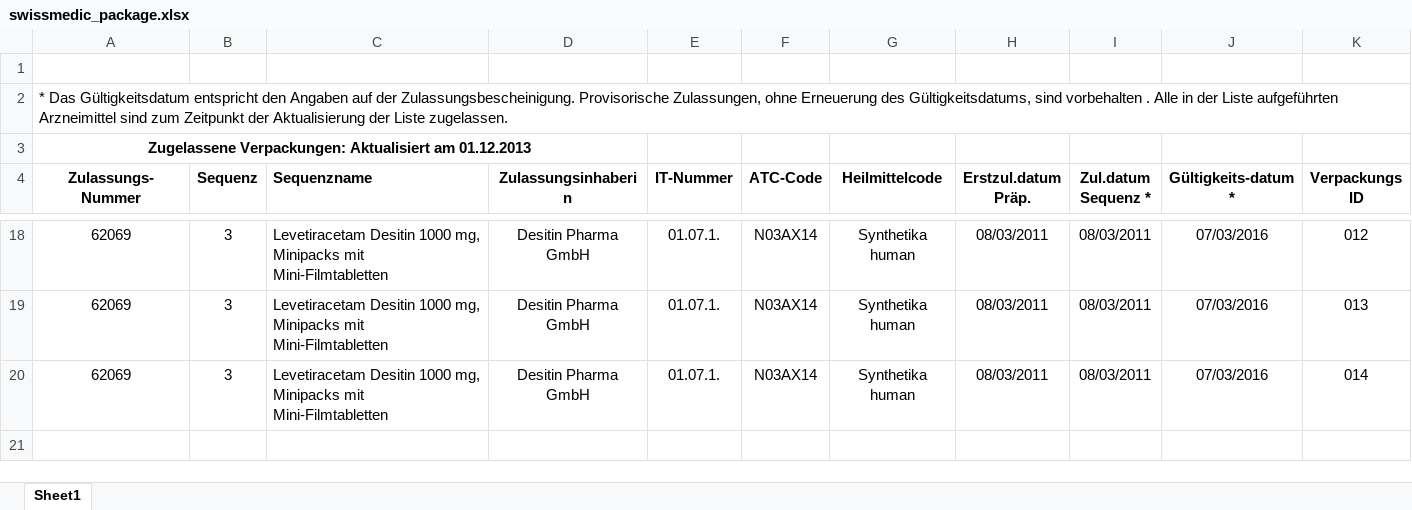
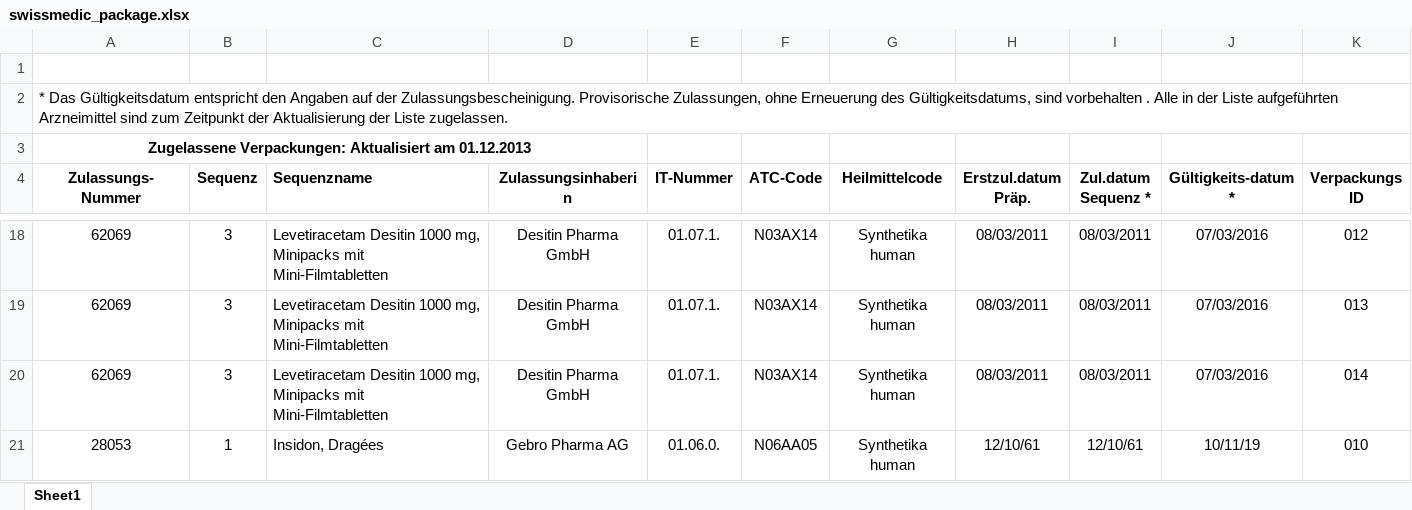
Before and after one commit to zdavatz/gtin2atc, an Excel workbook: spec/data/swissmedic_package.xlsx, sheet Sheet1, drawn as a sheet; only a part is shown, gaps mark what is left out; values as stored, in another font and other column widths than the file's, no borders; charts and pictures not drawn; rows hold the shown columns only; the diff names each change by its address in the sheet, - before the commit and + after, or states it on an @@ line.

```diff
--- a/spec/data/swissmedic_package.xlsx (sheet Sheet1)
+++ b/spec/data/swissmedic_package.xlsx (sheet Sheet1)
+row 21: 28053 | 1 | Insidon, Dragées | Gebro Pharma AG | 01.06.0. | N06AA05 | Synthetika human | 12/10/61 | 12/10/61 | 10/11/19 | 010
```
Also changed, not shown: charts or pictures, 3 other files.
